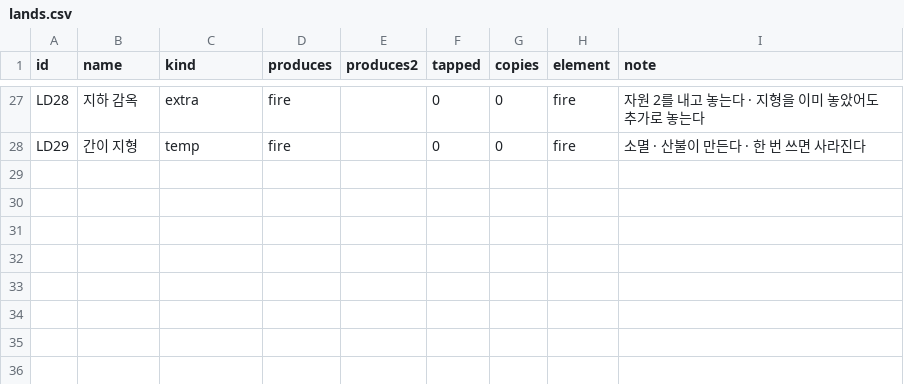
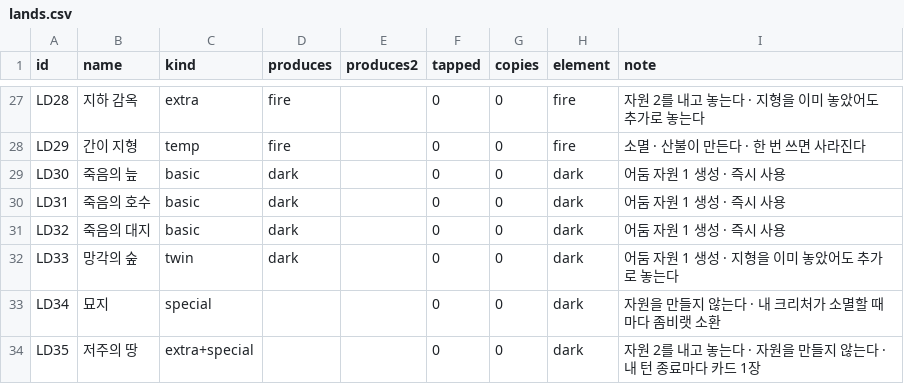
Before and after one commit to sepi-toolbox/ten, a CSV file: data/lands.csv, drawn as a sheet; only a part is shown, gaps mark what is left out; the diff names each change by its address in the sheet, - before the commit and + after, or states it on an @@ line.

```diff
--- a/data/lands.csv
+++ b/data/lands.csv
+row 29: LD30 | 죽음의 늪 | basic | dark |  | 0 | 0 | dark | 어둠 자원 1 생성 · 즉시 사용
+row 30: LD31 | 죽음의 호수 | basic | dark |  | 0 | 0 | dark | 어둠 자원 1 생성 · 즉시 사용
+row 31: LD32 | 죽음의 대지 | basic | dark |  | 0 | 0 | dark | 어둠 자원 1 생성 · 즉시 사용
+row 32: LD33 | 망각의 숲 | twin | dark |  | 0 | 0 | dark | 어둠 자원 1 생성 · 지형을 이미 놓았어도 추가로 놓는다
+row 33: LD34 | 묘지 | special |  |  | 0 | 0 | dark | 자원을 만들지 않는다 · 내 크리처가 소멸할 때마다 좀비랫 소환
+row 34: LD35 | 저주의 땅 | extra+special |  |  | 0 | 0 | dark | 자원 2를 내고 놓는다 · 자원을 만들지 않는다 · 내 턴 종료마다 카드 1장
```
Also changed, not shown: data/creatures.csv, data/enchants.csv, 22 other files.
